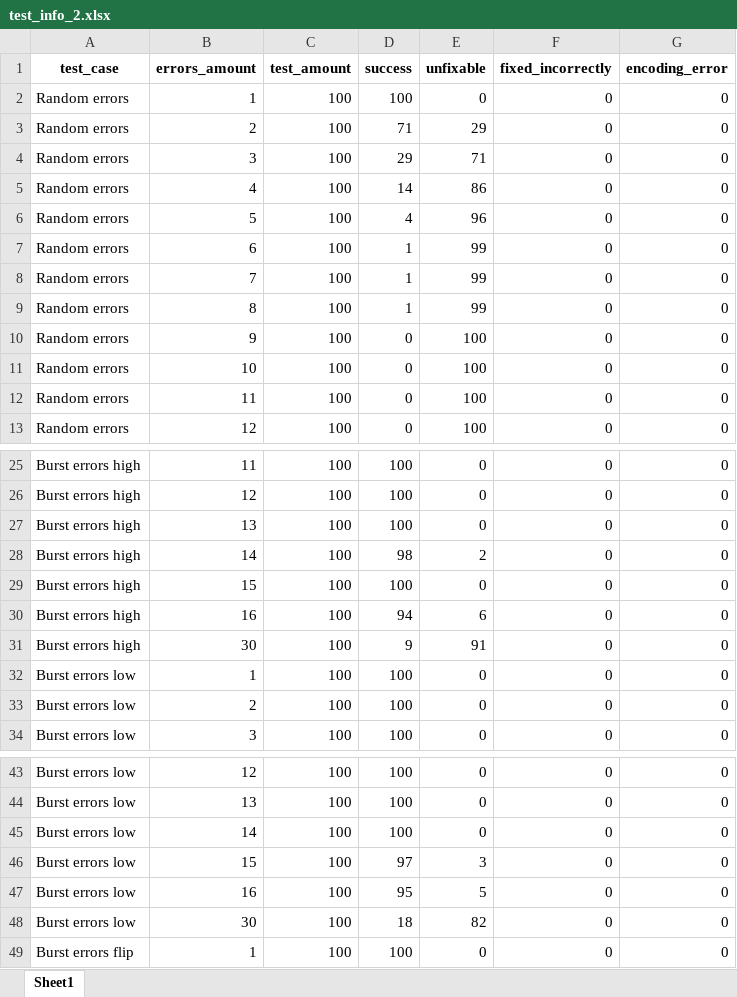
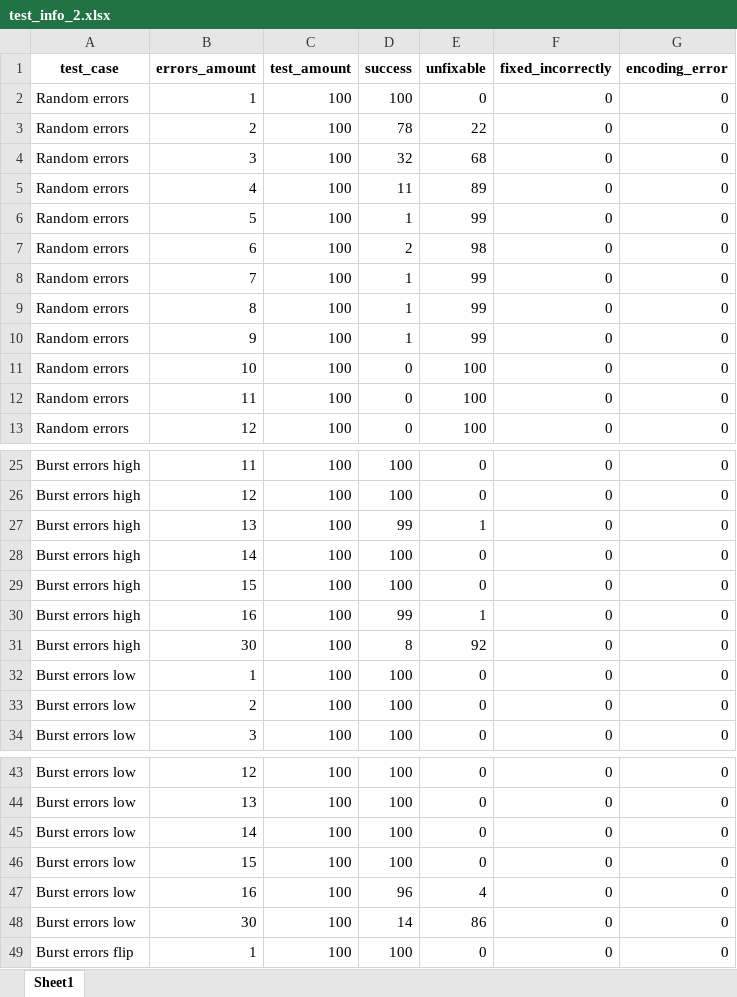
Before and after one commit to drQuintilis/NIDUC_projekt, an Excel workbook: test_info_2.xlsx, sheet Sheet1, drawn as a sheet; only a part is shown, gaps mark what is left out; values as stored, in another font and other column widths than the file's, no borders; the diff names each change by its address in the sheet, - before the commit and + after, or states it on an @@ line.

```diff
--- a/test_info_2.xlsx (sheet Sheet1)
+++ b/test_info_2.xlsx (sheet Sheet1)
-D3 (success): 71
+D3 (success): 78
-E3 (unfixable): 29
+E3 (unfixable): 22
-D4 (success): 29
+D4 (success): 32
-E4 (unfixable): 71
+E4 (unfixable): 68
-D5 (success): 14
+D5 (success): 11
-E5 (unfixable): 86
+E5 (unfixable): 89
-D6 (success): 4
+D6 (success): 1
-E6 (unfixable): 96
+E6 (unfixable): 99
-D7 (success): 1
+D7 (success): 2
-E7 (unfixable): 99
+E7 (unfixable): 98
-D10 (success): 0
+D10 (success): 1
-E10 (unfixable): 100
+E10 (unfixable): 99
-D27 (success): 100
+D27 (success): 99
-E27 (unfixable): 0
+E27 (unfixable): 1
-D28 (success): 98
+D28 (success): 100
-E28 (unfixable): 2
+E28 (unfixable): 0
-D30 (success): 94
+D30 (success): 99
-E30 (unfixable): 6
+E30 (unfixable): 1
-D31 (success): 9
+D31 (success): 8
-E31 (unfixable): 91
+E31 (unfixable): 92
-D46 (success): 97
+D46 (success): 100
-E46 (unfixable): 3
+E46 (unfixable): 0
-D47 (success): 95
+D47 (success): 96
-E47 (unfixable): 5
+E47 (unfixable): 4
-D48 (success): 18
+D48 (success): 14
-E48 (unfixable): 82
+E48 (unfixable): 86
```
Also changed, not shown: test_info.xlsx, 3 other files.
